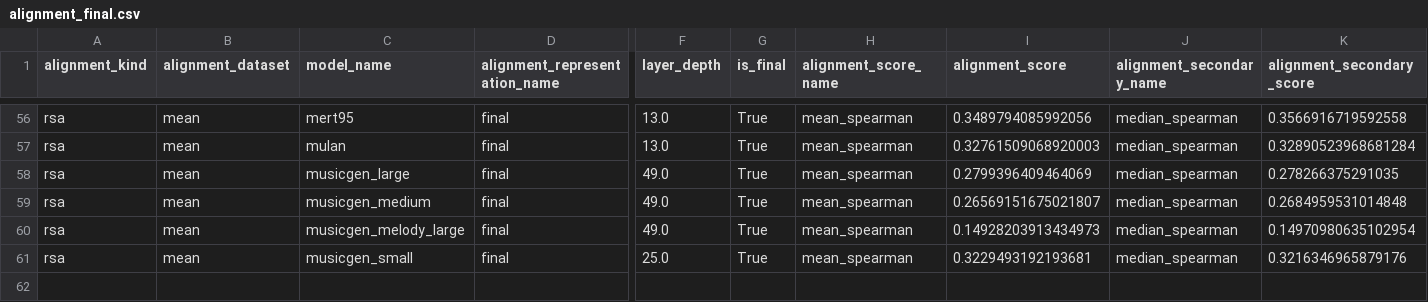
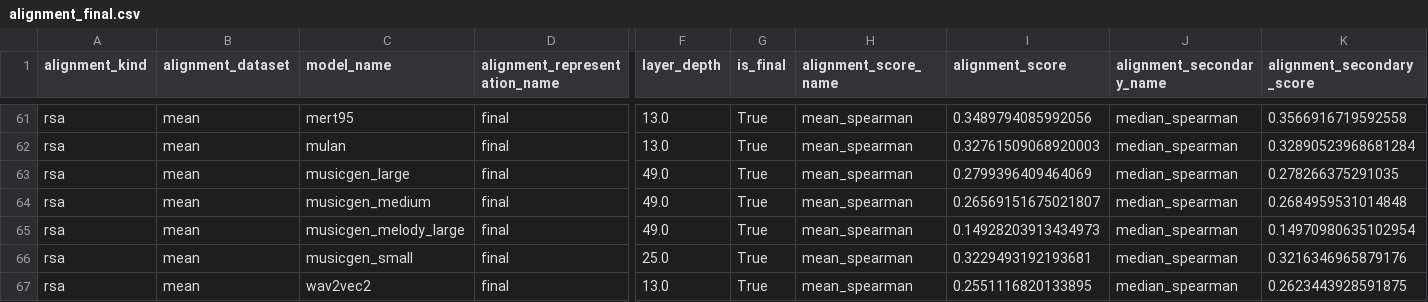
Before and after one commit to Hyunjae-Kim/music-brain-alignment, a CSV file: music_task_probe/probe_results_all_models/alignment_final.csv, drawn as a sheet; only a part is shown, gaps mark what is left out; rows hold the shown columns only; the diff covers the shown part only; the diff names each change by its address in the sheet, - before the commit and + after, or states it on an @@ line.

```diff
--- a/music_task_probe/probe_results_all_models/alignment_final.csv
+++ b/music_task_probe/probe_results_all_models/alignment_final.csv
+row 67: rsa | mean | wav2vec2 | final | 13.0 | True | mean_spearman | 0.2551116820133895 | median_spearman | 0.2623443928591875
```
Also changed, not shown: 5 added rows elsewhere in this file, music_task_embed/embedding_model_summary.csv, music_task_probe/probe_results_all_models/probe_summary_final.csv, 64 other files.
